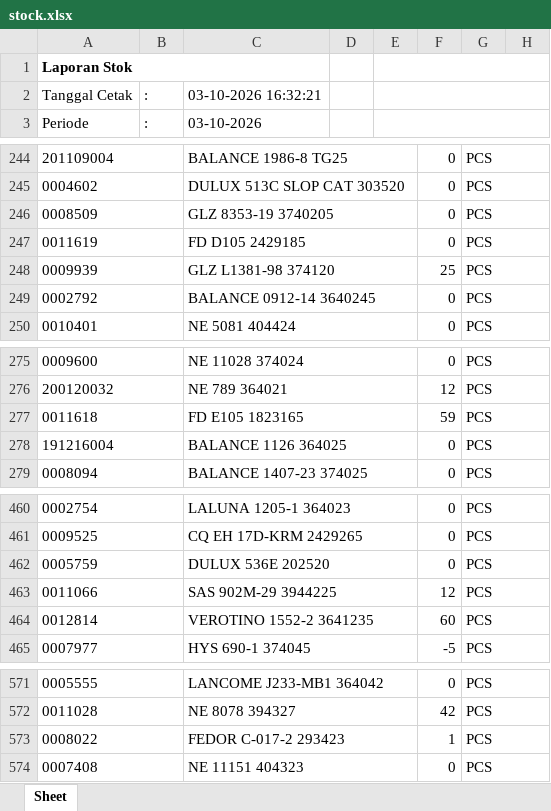
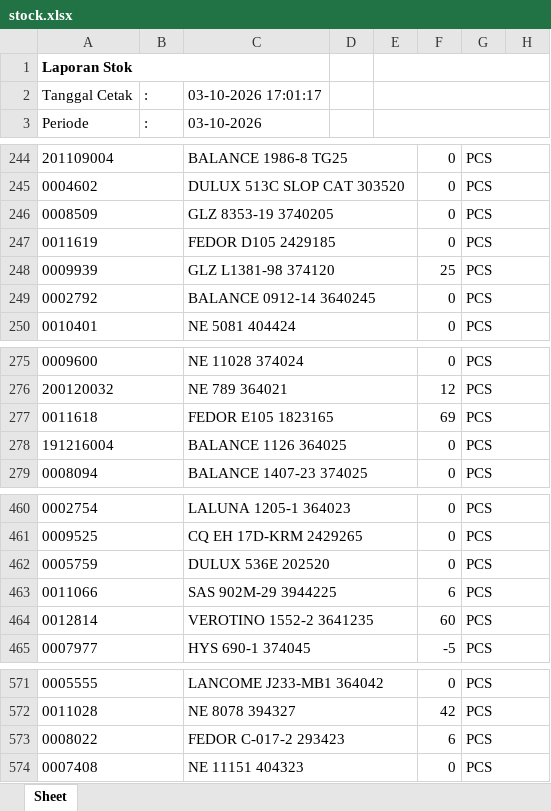
Before and after one commit to indahmakmur0530-beep/inma-display, an Excel workbook: stock.xlsx, sheet Sheet, drawn as a sheet; only a part is shown, gaps mark what is left out; values as stored, in another font and other column widths than the file's, no borders; the diff covers the shown part only; the diff names each change by its address in the sheet, - before the commit and + after, or states it on an @@ line.

Commit message:
Add files via upload

```diff
--- a/stock.xlsx (sheet Sheet)
+++ b/stock.xlsx (sheet Sheet)
-C2: 03-10-2026 16:32:21
+C2: 03-10-2026 17:01:17
-C247: FD D105 2429185
+C247: FEDOR D105 2429185
-C277: FD E105 1823165
+C277: FEDOR E105 1823165
-F277: 59
+F277: 69
-F463: 12
+F463: 6
-F573: 1
+F573: 6
```
Also changed, not shown: 13 edited cells elsewhere in this sheet.
